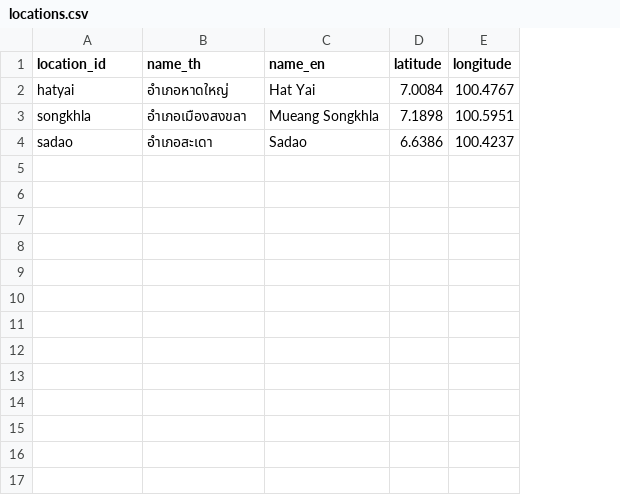
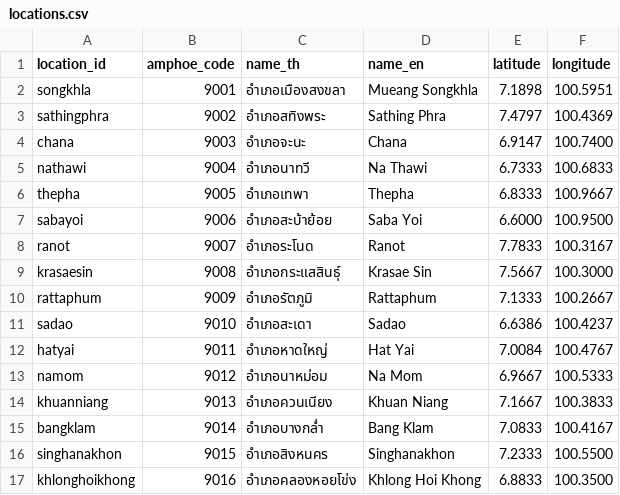
Before and after one commit to supapong34/hatyai-rain, a CSV file: config/locations.csv, drawn as a sheet; the diff names each change by its address in the sheet, - before the commit and + after, or states it on an @@ line.

Commit message:
Add 16 Songkhla districts, yearly chunked backfill, MERGE load metrics

```diff
--- a/config/locations.csv
+++ b/config/locations.csv
+column B (amphoe_code), row 12: 9011
@@ row 3 moved to row 2: songkhla @@
+row 3: sathingphra | 9002 | อำเภอสทิงพระ | Sathing Phra | 7.4797 | 100.4369
+row 4: chana | 9003 | อำเภอจะนะ | Chana | 6.9147 | 100.7400
+row 5: nathawi | 9004 | อำเภอนาทวี | Na Thawi | 6.7333 | 100.6833
+row 6: thepha | 9005 | อำเภอเทพา | Thepha | 6.8333 | 100.9667
+row 7: sabayoi | 9006 | อำเภอสะบ้าย้อย | Saba Yoi | 6.6000 | 100.9500
+row 8: ranot | 9007 | อำเภอระโนด | Ranot | 7.7833 | 100.3167
+row 9: krasaesin | 9008 | อำเภอกระแสสินธุ์ | Krasae Sin | 7.5667 | 100.3000
+row 10: rattaphum | 9009 | อำเภอรัตภูมิ | Rattaphum | 7.1333 | 100.2667
@@ row 4 moved to row 11: sadao @@
+row 13: namom | 9012 | อำเภอนาหม่อม | Na Mom | 6.9667 | 100.5333
+row 14: khuanniang | 9013 | อำเภอควนเนียง | Khuan Niang | 7.1667 | 100.3833
+row 15: bangklam | 9014 | อำเภอบางกล่ำ | Bang Klam | 7.0833 | 100.4167
+row 16: singhanakhon | 9015 | อำเภอสิงหนคร | Singhanakhon | 7.2333 | 100.5500
+row 17: khlonghoikhong | 9016 | อำเภอคลองหอยโข่ง | Khlong Hoi Khong | 6.8833 | 100.3500
```
Also changed, not shown: 1 other file.
